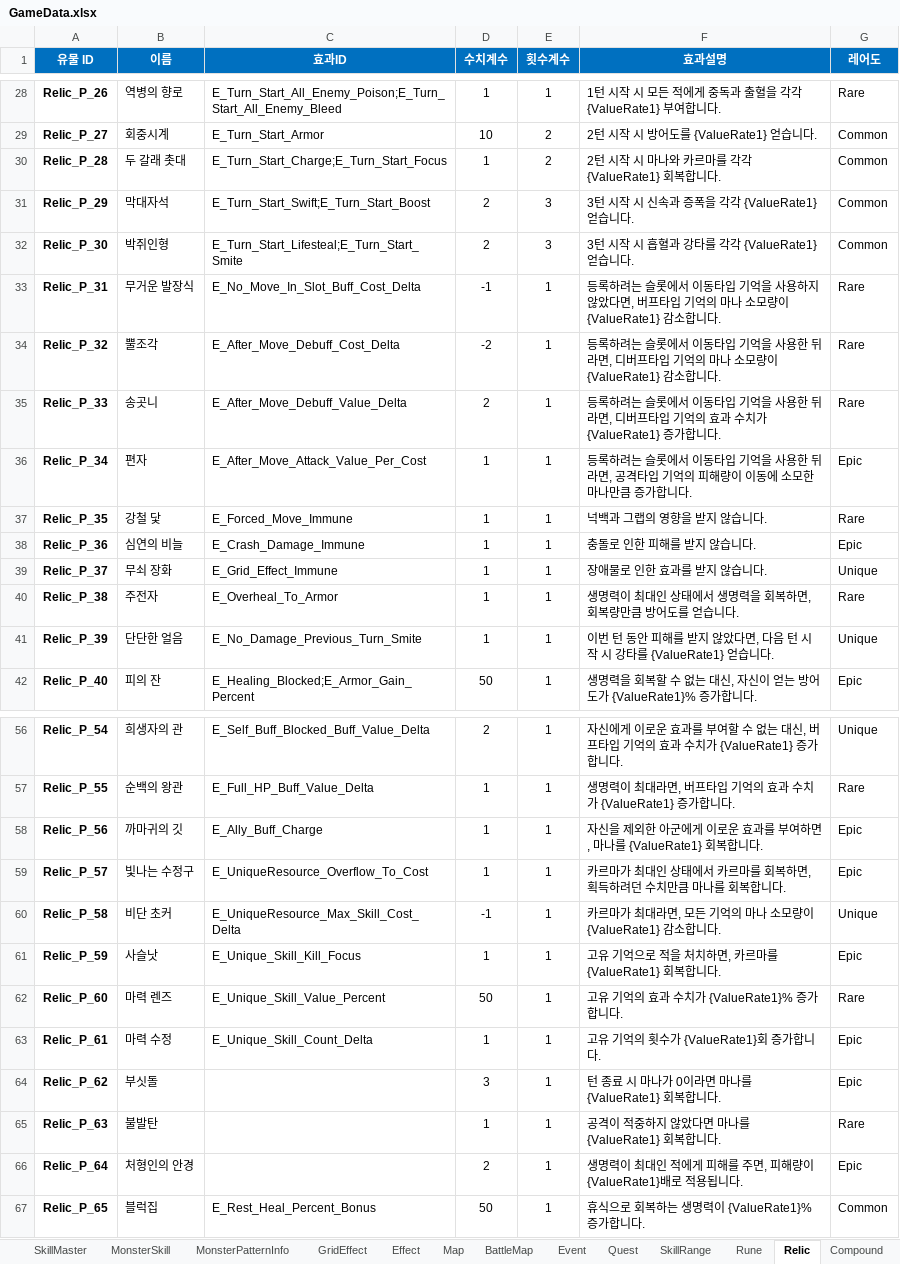
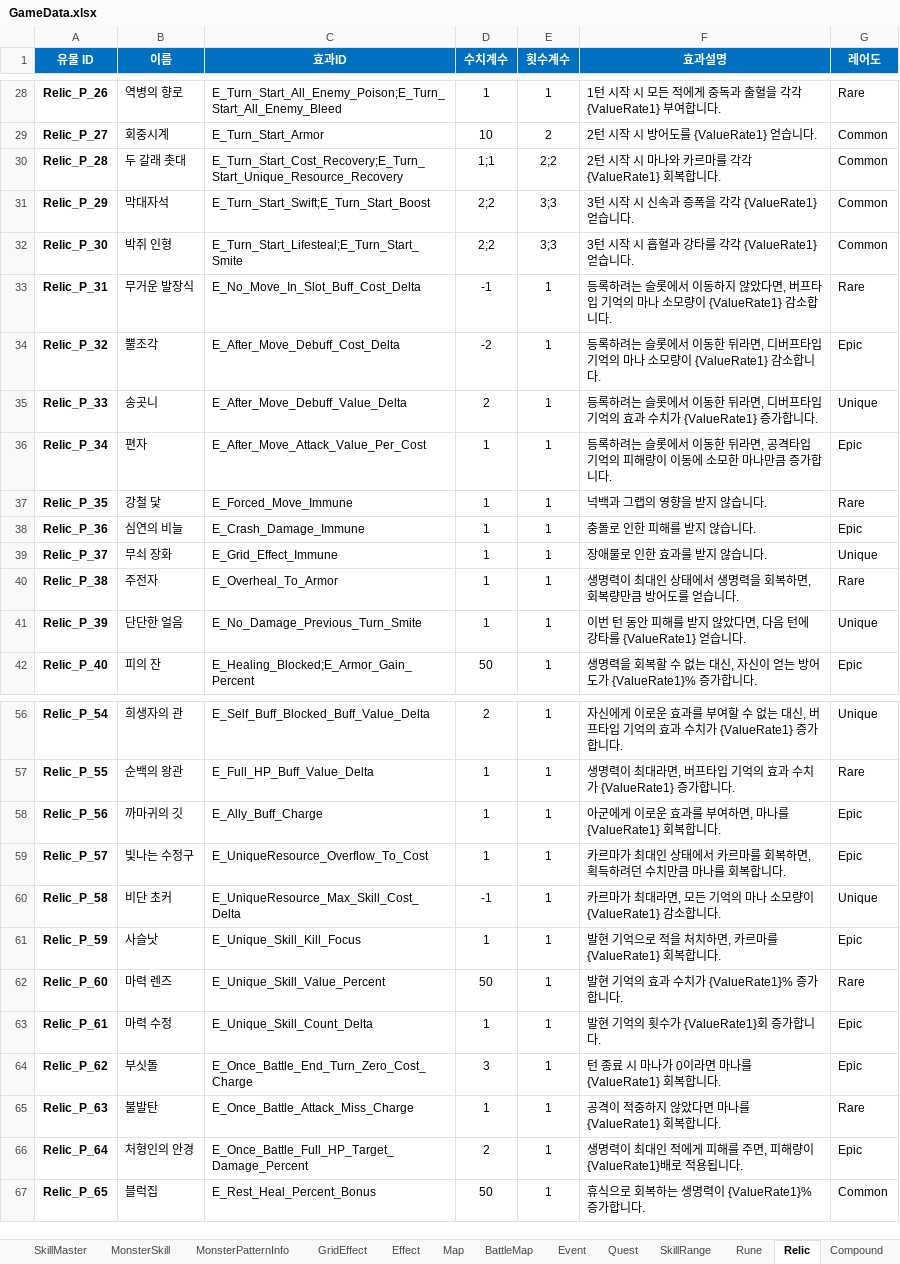
Before and after one commit to BIRANG22/RELIC, an Excel workbook: Assets/ExcelSource/GameData.xlsx, sheet Relic, drawn as a sheet; only a part is shown, gaps mark what is left out; values as stored, in another font and other column widths than the file's, no borders; the diff covers the shown part only; the diff names each change by its address in the sheet, - before the commit and + after, or states it on an @@ line.

```diff
--- a/Assets/ExcelSource/GameData.xlsx (sheet Relic)
+++ b/Assets/ExcelSource/GameData.xlsx (sheet Relic)
-C30 (효과ID): E_Turn_Start_Charge;E_Turn_Start_Focus
+C30 (효과ID): E_Turn_Start_Cost_Recovery;E_Turn_Start_Unique_Resource_Recovery
-D30 (수치계수): 1
+D30 (수치계수): 1;1
-E30 (횟수계수): 2
+E30 (횟수계수): 2;2
-D31:D32 (수치계수): 2
+D31:D32 (수치계수): 2;2
-E31:E32 (횟수계수): 3
+E31:E32 (횟수계수): 3;3
-B32 (이름): 박쥐인형
+B32 (이름): 박쥐 인형
-F33 (효과설명): …서 이동타입 기억을 사용하지 않…
+F33 (효과설명): …서 이동하지 않…
-F34 (효과설명): …서 이동타입 기억을 사용한 뒤라…
+F34 (효과설명): …서 이동한 뒤라…
-G34 (레어도): Rare
+G34 (레어도): Epic
-F35 (효과설명): …서 이동타입 기억을 사용한 뒤라…
+F35 (효과설명): …서 이동한 뒤라…
-G35 (레어도): Rare
+G35 (레어도): Unique
-F36 (효과설명): …서 이동타입 기억을 사용한 뒤라…
+F36 (효과설명): …서 이동한 뒤라…
-F41 (효과설명): …다음 턴 시작 시 강타를…
+F41 (효과설명): …다음 턴에 강타를…
-F58 (효과설명): 자신을 제외한 아군에게…
+F58 (효과설명): 아군에게…
-F61 (효과설명): 고유 기억으로 적을 처치하면, 카르마를 {ValueRate1} 회복합니다.
+F61 (효과설명): 발현 기억으로 적을 처치하면, 카르마를 {ValueRate1} 회복합니다.
-F62 (효과설명): 고유 기억의 효과 수치가 {ValueRate1}% 증가합니다.
+F62 (효과설명): 발현 기억의 효과 수치가 {ValueRate1}% 증가합니다.
-F63 (효과설명): 고유 기억의 횟수가 {ValueRate1}회 증가합니다.
+F63 (효과설명): 발현 기억의 횟수가 {ValueRate1}회 증가합니다.
-C64 (효과ID): (empty)
+C64 (효과ID): E_Once_Battle_End_Turn_Zero_Cost_Charge
-C65 (효과ID): (empty)
+C65 (효과ID): E_Once_Battle_Attack_Miss_Charge
-C66 (효과ID): (empty)
+C66 (효과ID): E_Once_Battle_Full_HP_Target_Damage_Percent
```
Also changed, not shown: 4 edited cells elsewhere in this sheet, sheet Effect, sheet BattleMap, 23 other files.
